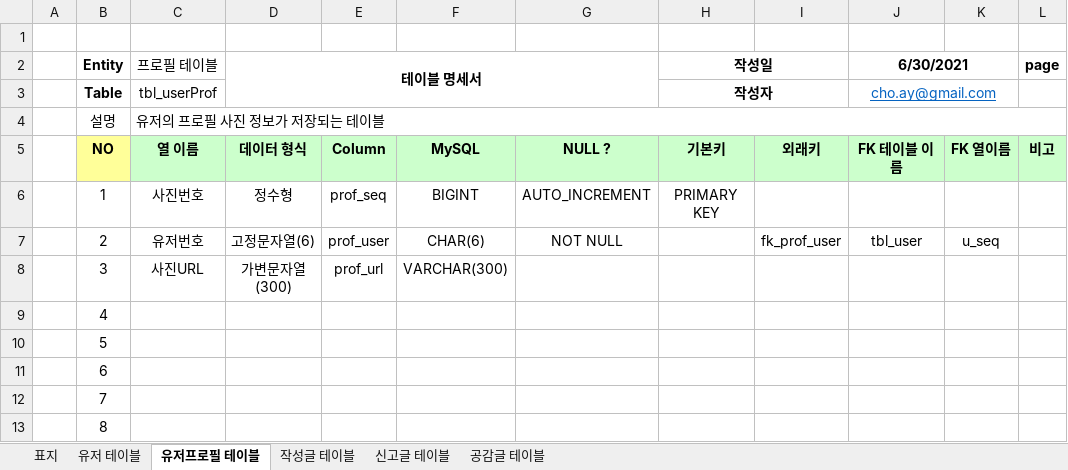
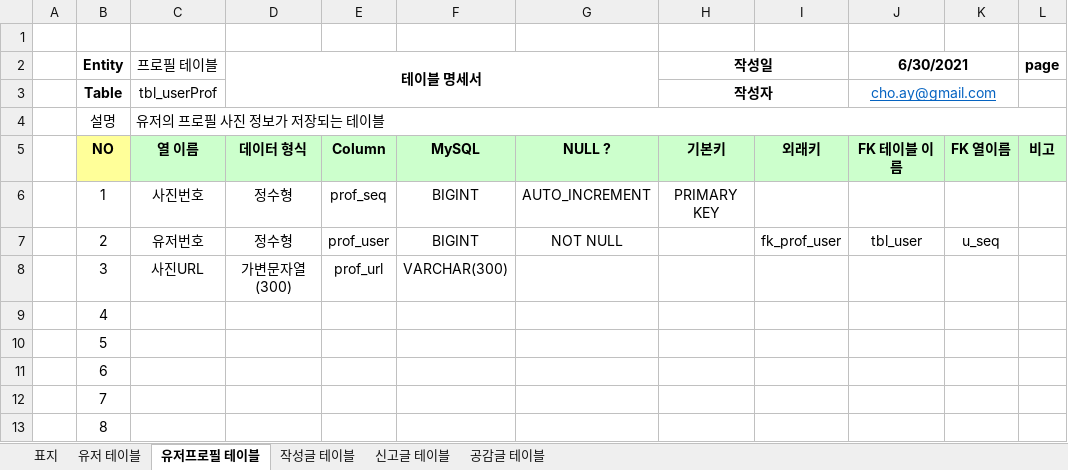
Before and after one commit to wooseok0727/Biz_403_2021_04_DBMS, an Excel workbook: 하루생각/하루생각 테이블 명세(2021-06-29).xlsx, sheet 유저프로필 테이블, drawn as a sheet; values as stored, in another font and other column widths than the file's, no borders; the diff names each change by its address in the sheet, - before the commit and + after, or states it on an @@ line.

```diff
--- a/하루생각/하루생각 테이블 명세(2021-06-29).xlsx (sheet 유저프로필 테이블)
+++ b/하루생각/하루생각 테이블 명세(2021-06-29).xlsx (sheet 유저프로필 테이블)
-D7 (테이블 명세서): 고정문자열(6)
+D7 (테이블 명세서): 정수형
-F7: CHAR(6)
+F7: BIGINT
```
Also changed, not shown: sheet 작성글 테이블, sheet 신고글 테이블, sheet 유저 테이블, 4 other files.
